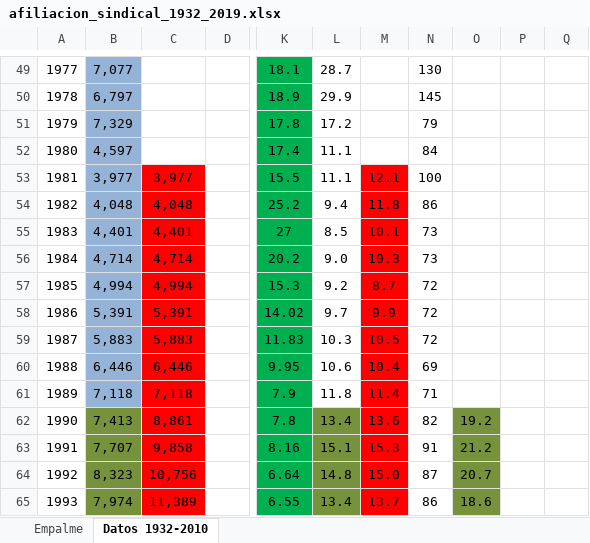
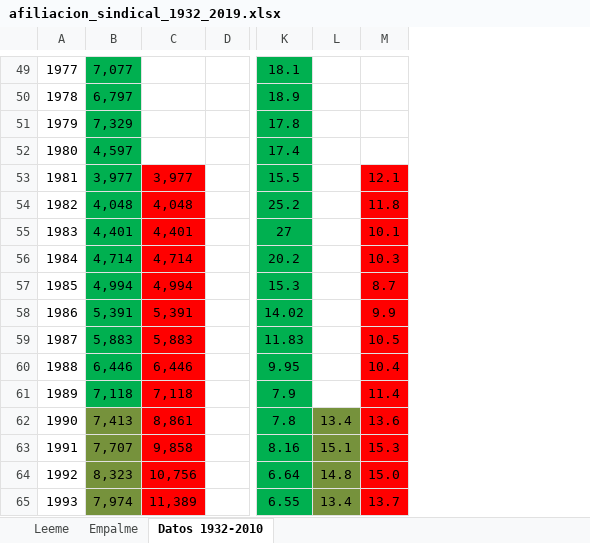
Before and after one commit to dpolancon/series_estadistica_sindical_1932-2010, an Excel workbook: data/afiliacion_sindical_1932_2019.xlsx, sheet Datos 1932-2010, drawn as a sheet; only a part is shown, gaps mark what is left out; values as stored, in another font and other column widths than the file's, no borders; charts and pictures not drawn; the diff covers the shown part only; the diff names each change by its address in the sheet, - before the commit and + after, or states it on an @@ line.

```diff
--- a/data/afiliacion_sindical_1932_2019.xlsx (sheet Datos 1932-2010)
+++ b/data/afiliacion_sindical_1932_2019.xlsx (sheet Datos 1932-2010)
+sheet tab: Leeme
-column N, rows 49-65: 130 | 145 | 79 | 84 | 100 | 86 | 73 | 73 | 72 | 72 | 72 | 69 | 71 | 82 | 91 | 87 | 86
-column O, rows 62-65: 19.2 | 21.2 | 20.7 | 18.6
-column P, empty
-column Q, empty
-B49:B61 fill: #95B3D7
+B49:B61 fill: #00B050
-L49: 28.7
+L49: (empty)
-L50: 29.9
+L50: (empty)
-L51: 17.2
+L51: (empty)
-L52:L53: 11.1
+L52:L53: (empty)
-L54: 9.4
+L54: (empty)
-L55: 8.5
+L55: (empty)
-L56: 9.0
+L56: (empty)
-L57: 9.2
+L57: (empty)
-L58: 9.7
+L58: (empty)
-L59: 10.3
+L59: (empty)
-L60: 10.6
+L60: (empty)
-L61: 11.8
+L61: (empty)
```
Also changed, not shown: 2 removed rows, 58 edited cells and cell formats elsewhere in this sheet, sheet Empalme, charts or pictures.
